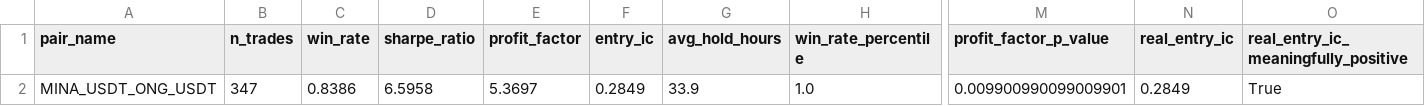
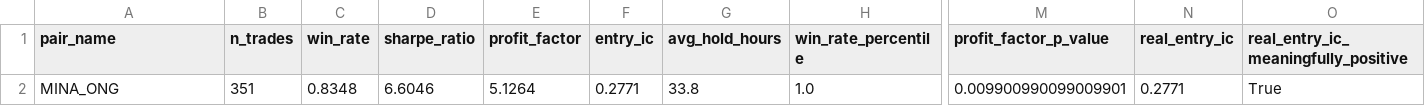
Before and after one commit to stev144/quantbot-pro, a CSV file: research_data/permutation_test/MINA_USDT_ONG_USDT/permutation_verdict.csv, drawn as a sheet; only a part is shown, gaps mark what is left out; the diff names each change by its address in the sheet, - before the commit and + after, or states it on an @@ line.

```diff
--- a/research_data/permutation_test/MINA_USDT_ONG_USDT/permutation_verdict.csv
+++ b/research_data/permutation_test/MINA_USDT_ONG_USDT/permutation_verdict.csv
-A2 (pair_name): MINA_USDT_ONG_USDT
+A2 (pair_name): MINA_ONG
-B2 (n_trades): 347
+B2 (n_trades): 351
-C2 (win_rate): 0.8386
+C2 (win_rate): 0.8348
-D2 (sharpe_ratio): 6.5958
+D2 (sharpe_ratio): 6.6046
-E2 (profit_factor): 5.3697
+E2 (profit_factor): 5.1264
-F2 (entry_ic): 0.2849
+F2 (entry_ic): 0.2771
-G2 (avg_hold_hours): 33.9
+G2 (avg_hold_hours): 33.8
-N2 (real_entry_ic): 0.2849
+N2 (real_entry_ic): 0.2771
```
Also changed, not shown: research_data/permutation_test/AVA_USDT_PHA_USDT/permutation_verdict.csv, research_data/permutation_test/DEXE_USDT_ALGO_USDT/permutation_verdict.csv, 16 other files.
